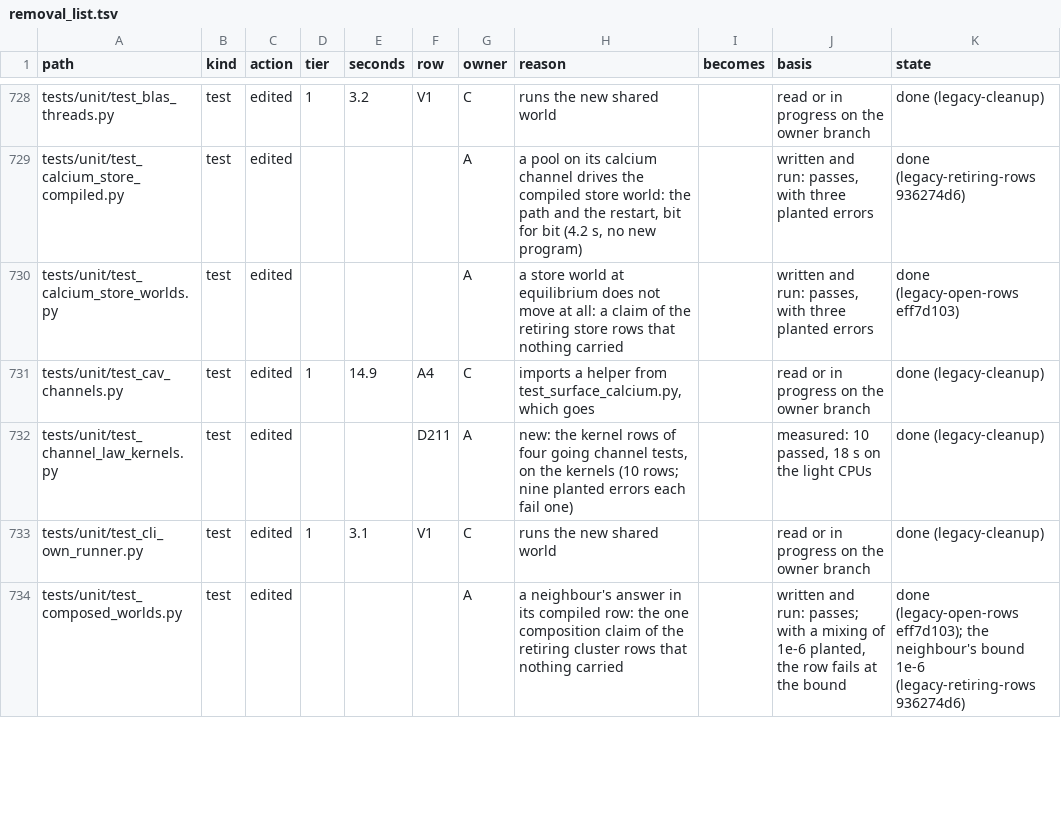
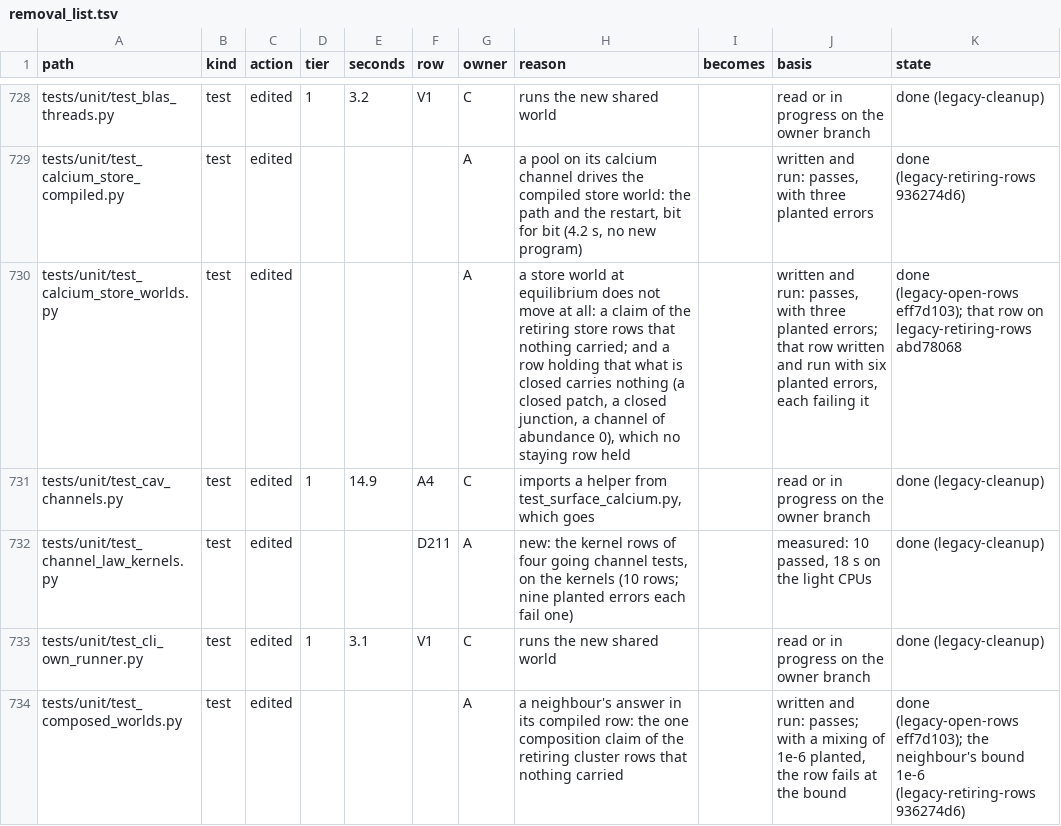
Before and after one commit to Eidosoma/Cells, a TSV file: validation/legacy_port/removal_list.tsv, drawn as a sheet; only a part is shown, gaps mark what is left out.

```diff
--- a/validation/legacy_port/removal_list.tsv
+++ b/validation/legacy_port/removal_list.tsv
@@ -729,3 +729,3 @@ tests/unit/test_blas_threads.py	test	edited	1	3.2	V1	C	runs the new shared world
 tests/unit/test_calcium_store_compiled.py	test	edited				A	a pool on its calcium channel drives the compiled store world: the path and the restart, bit for bit (4.2 s, no new program)		written and run: passes, with three planted errors	done (legacy-retiring-rows 936274d6)
-tests/unit/test_calcium_store_worlds.py	test	edited				A	a store world at equilibrium does not move at all: a claim of the retiring store rows that nothing carried		written and run: passes, with three planted errors	done (legacy-open-rows eff7d103)
+tests/unit/test_calcium_store_worlds.py	test	edited				A	a store world at equilibrium does not move at all: a claim of the retiring store rows that nothing carried; and a row holding that what is closed carries nothing (a closed patch, a closed junction, a channel of abundance 0), which no staying row held		written and run: passes, with three planted errors; that row written and run with six planted errors, each failing it	done (legacy-open-rows eff7d103); that row on legacy-retiring-rows abd78068
 tests/unit/test_cav_channels.py	test	edited	1	14.9	A4	C	imports a helper from test_surface_calcium.py, which goes		read or in progress on the owner branch	done (legacy-cleanup)
```
Also changed, not shown: 1 other file.
